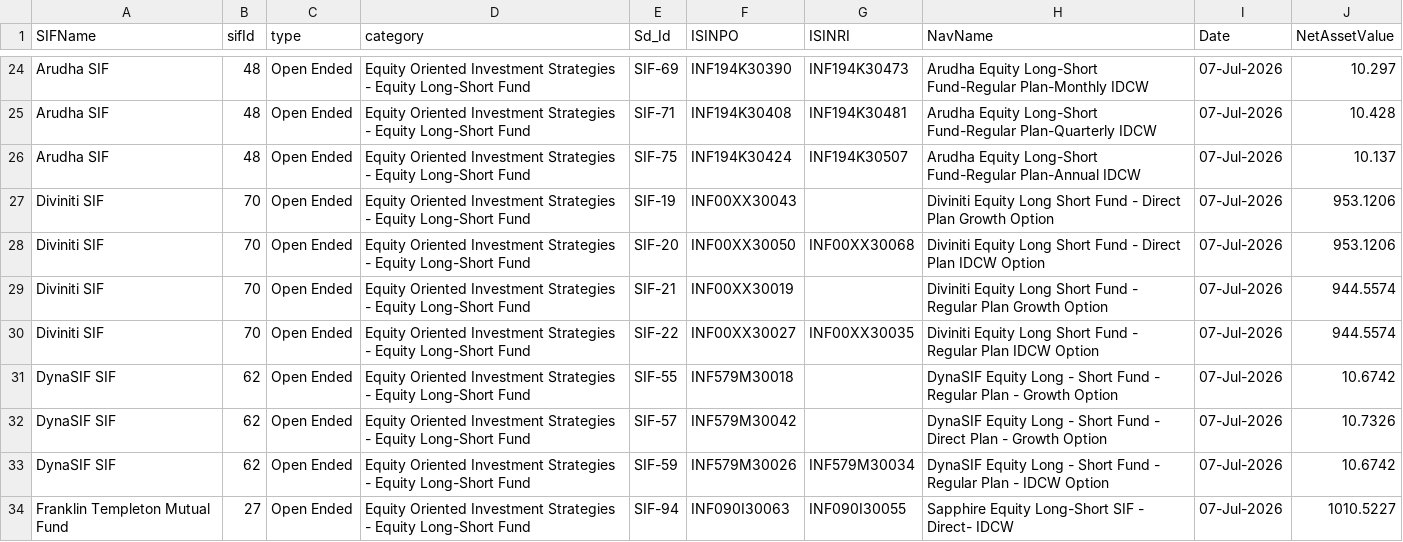
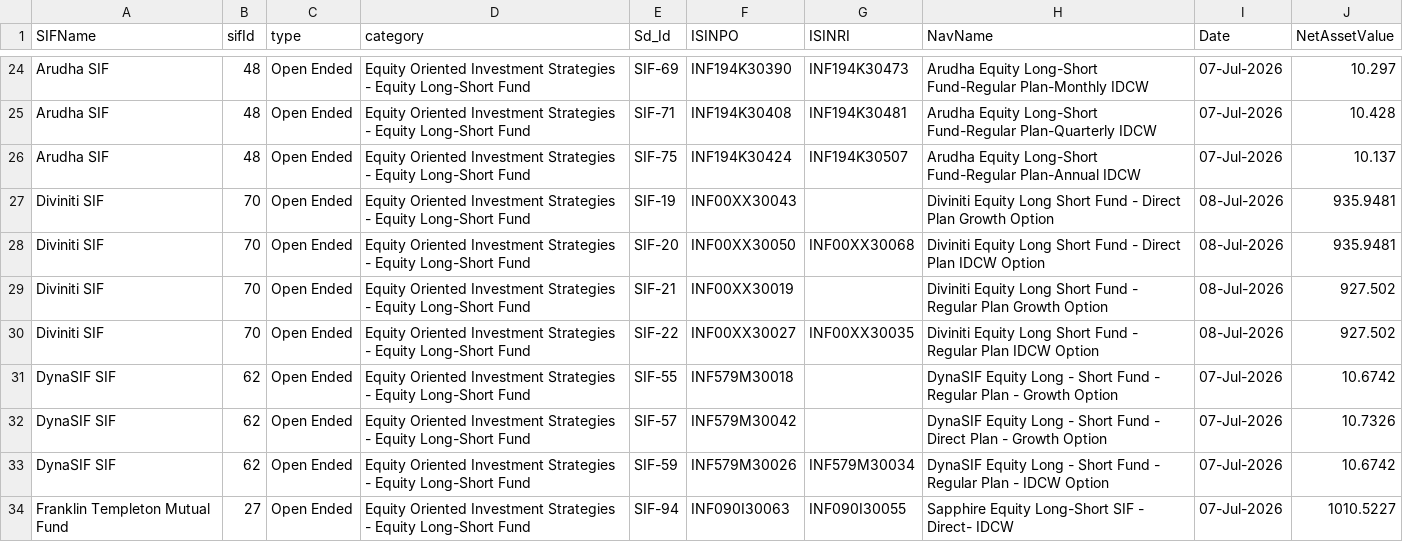
Before and after one commit to Satyam4755/AMFI_Fetcher, a CSV file: data/sif_nav.csv, drawn as a sheet; only a part is shown, gaps mark what is left out.

```diff
--- a/data/sif_nav.csv
+++ b/data/sif_nav.csv
@@ -26,6 +26,6 @@ Arudha SIF,48,Open Ended,Equity Oriented Investment Strategies - Equity Long-Sho
 Arudha SIF,48,Open Ended,Equity Oriented Investment Strategies - Equity Long-Short Fund,SIF-75,INF194K30424,INF194K30507,Arudha Equity Long-Short Fund-Regular Plan-Annual IDCW,07-Jul-2026,10.137
-Diviniti SIF,70,Open Ended,Equity Oriented Investment Strategies - Equity Long-Short Fund,SIF-19,INF00XX30043,,Diviniti Equity Long Short Fund - Direct Plan Growth Option,07-Jul-2026,953.1206
-Diviniti SIF,70,Open Ended,Equity Oriented Investment Strategies - Equity Long-Short Fund,SIF-20,INF00XX30050,INF00XX30068,Diviniti Equity Long Short Fund - Direct Plan IDCW Option,07-Jul-2026,953.1206
-Diviniti SIF,70,Open Ended,Equity Oriented Investment Strategies - Equity Long-Short Fund,SIF-21,INF00XX30019,,Diviniti Equity Long Short Fund - Regular Plan Growth Option,07-Jul-2026,944.5574
-Diviniti SIF,70,Open Ended,Equity Oriented Investment Strategies - Equity Long-Short Fund,SIF-22,INF00XX30027,INF00XX30035,Diviniti Equity Long Short Fund - Regular Plan IDCW Option,07-Jul-2026,944.5574
+Diviniti SIF,70,Open Ended,Equity Oriented Investment Strategies - Equity Long-Short Fund,SIF-19,INF00XX30043,,Diviniti Equity Long Short Fund - Direct Plan Growth Option,08-Jul-2026,935.9481
+Diviniti SIF,70,Open Ended,Equity Oriented Investment Strategies - Equity Long-Short Fund,SIF-20,INF00XX30050,INF00XX30068,Diviniti Equity Long Short Fund - Direct Plan IDCW Option,08-Jul-2026,935.9481
+Diviniti SIF,70,Open Ended,Equity Oriented Investment Strategies - Equity Long-Short Fund,SIF-21,INF00XX30019,,Diviniti Equity Long Short Fund - Regular Plan Growth Option,08-Jul-2026,927.502
+Diviniti SIF,70,Open Ended,Equity Oriented Investment Strategies - Equity Long-Short Fund,SIF-22,INF00XX30027,INF00XX30035,Diviniti Equity Long Short Fund - Regular Plan IDCW Option,08-Jul-2026,927.502
 DynaSIF SIF,62,Open Ended,Equity Oriented Investment Strategies - Equity Long-Short Fund,SIF-55,INF579M30018,,DynaSIF Equity Long - Short Fund - Regular Plan - Growth Option,07-Jul-2026,10.6742
```
